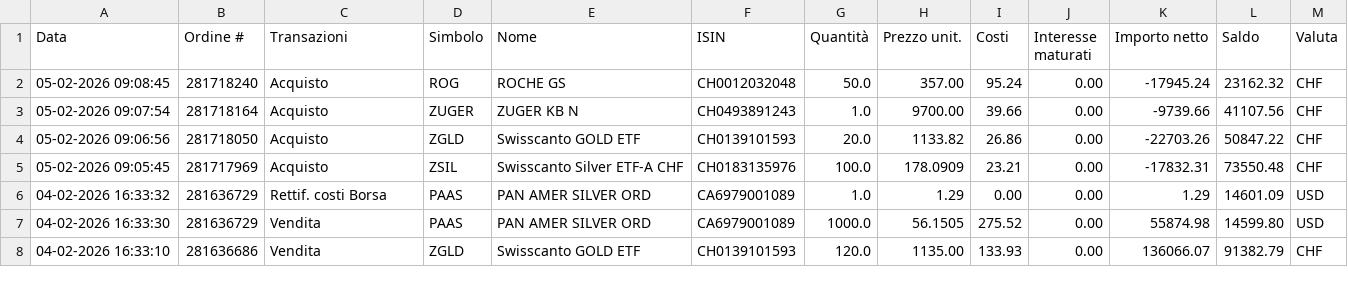
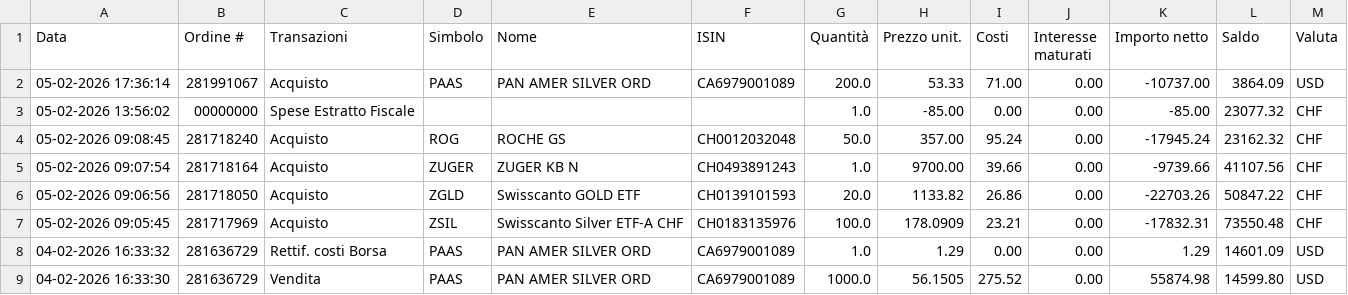
Before and after one commit to rressi/my-portfolio-notebooks, a CSV file: data/transactions-from-01022026-to-05022026.csv, drawn as a sheet; only a part is shown; the shorter side is filled out with more unchanged rows; the diff names each change by its address in the sheet, - before the commit and + after, or states it on an @@ line.

```diff
--- a/data/transactions-from-01022026-to-05022026.csv
+++ b/data/transactions-from-01022026-to-05022026.csv
+row 2: 05-02-2026 17:36:14 | 281991067 | Acquisto | PAAS | PAN AMER SILVER ORD | CA6979001089 | 200.0 | 53.33 | 71.00 | 0.00 | -10737.00 | 3864.09 | USD
+row 3: 05-02-2026 13:56:02 | 00000000 | Spese Estratto Fiscale |  |  |  | 1.0 | -85.00 | 0.00 | 0.00 | -85.00 | 23077.32 | CHF
```
Also changed, not shown: 48 other files.
